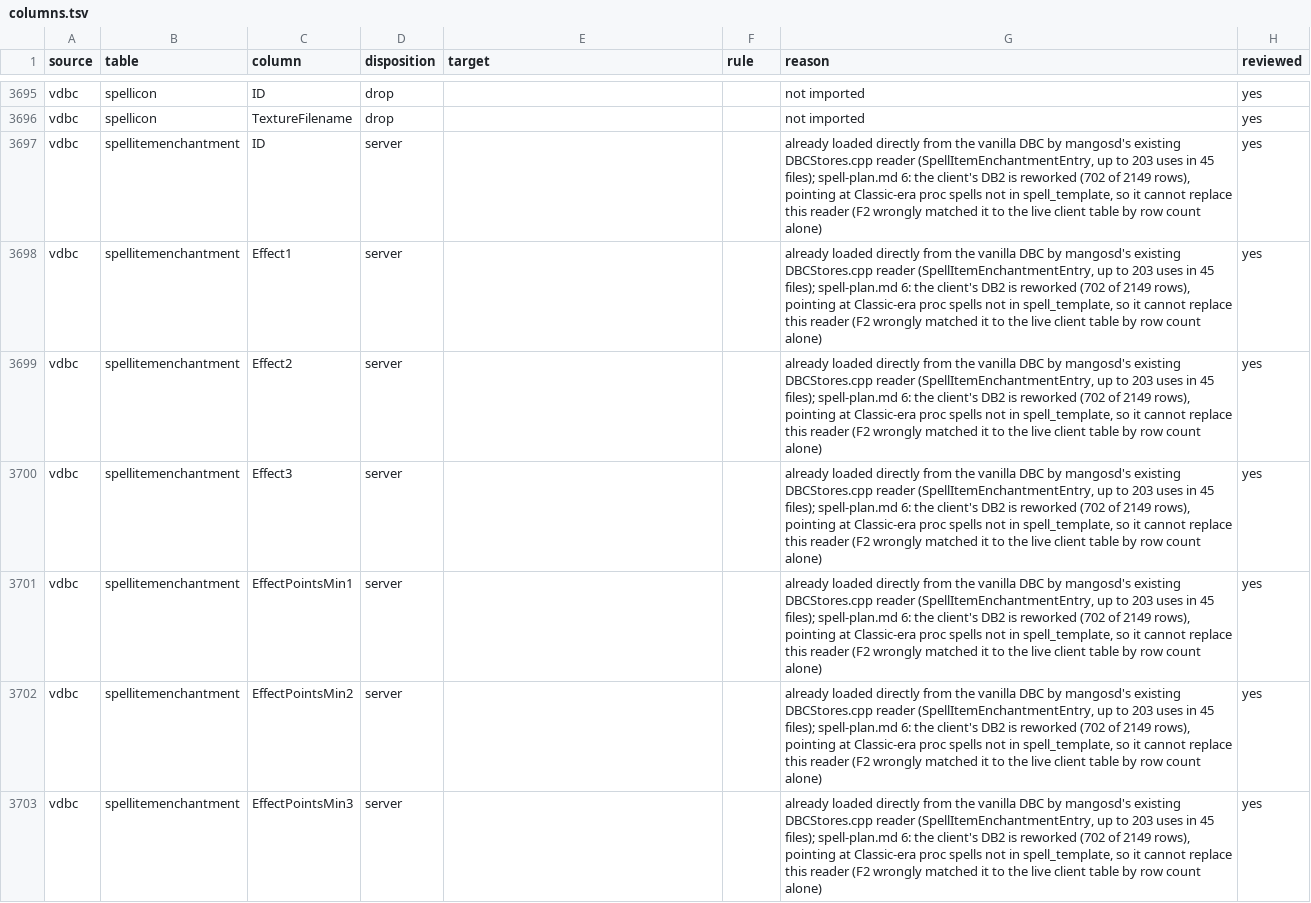
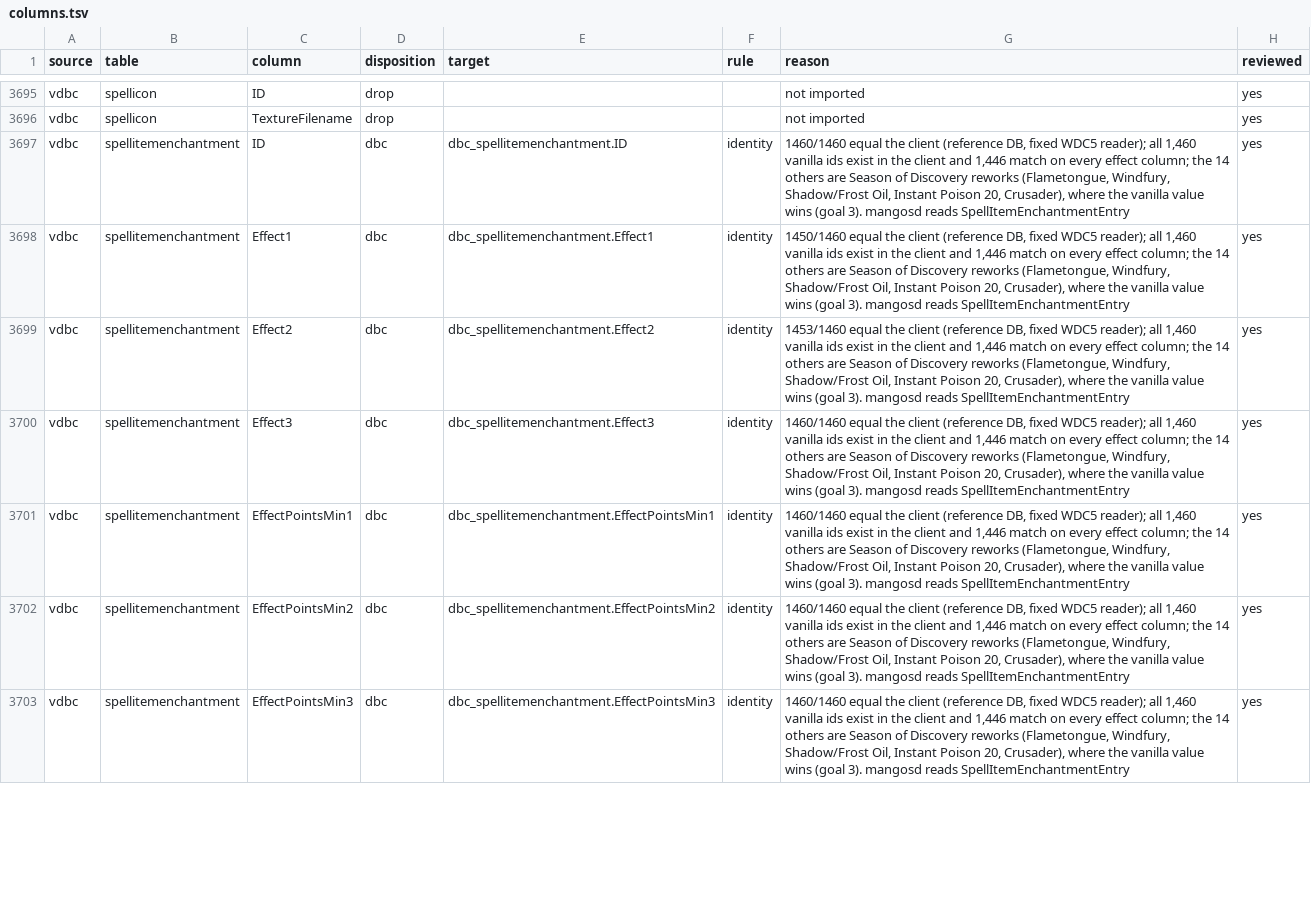
Before and after one commit to smangos-project/smangos, a TSV file: tools/database_tool/Spec/columns.tsv, drawn as a sheet; only a part is shown, gaps mark what is left out; the diff covers the shown part only; the diff names each change by its address in the sheet, - before the commit and + after, or states it on an @@ line.

```diff
--- a/tools/database_tool/Spec/columns.tsv
+++ b/tools/database_tool/Spec/columns.tsv
-D3697:D3703 (disposition): server
+D3697:D3703 (disposition): dbc
-E3697 (target): (empty)
+E3697 (target): dbc_spellitemenchantment.ID
-F3697:F3703 (rule): (empty)
+F3697:F3703 (rule): identity
-G3697 (reason): already loaded directly from the vanilla DBC by mangosd's existing DBCStores.cpp reader (SpellItemEnchantmentEntry, up to 203 uses in 45 files); spell-plan.md 6: the client's DB2 is reworked (702 of 2149 rows), pointing at Classic-era proc spells not in spell_template, so it cannot replace this reader (F2 wrongly matched it to the live client table by row count alone)
+G3697 (reason): 1460/1460 equal the client (reference DB, fixed WDC5 reader); all 1,460 vanilla ids exist in the client and 1,446 match on every effect column; the 14 others are Season of Discovery reworks (Flametongue, Windfury, Shadow/Frost Oil, Instant Poison 20, Crusader), where the vanilla value wins (goal 3). mangosd reads SpellItemEnchantmentEntry
-E3698 (target): (empty)
+E3698 (target): dbc_spellitemenchantment.Effect1
-G3698 (reason): already loaded directly from the vanilla DBC by mangosd's existing DBCStores.cpp reader (SpellItemEnchantmentEntry, up to 203 uses in 45 files); spell-plan.md 6: the client's DB2 is reworked (702 of 2149 rows), pointing at Classic-era proc spells not in spell_template, so it cannot replace this reader (F2 wrongly matched it to the live client table by row count alone)
+G3698 (reason): 1450/1460 equal the client (reference DB, fixed WDC5 reader); all 1,460 vanilla ids exist in the client and 1,446 match on every effect column; the 14 others are Season of Discovery reworks (Flametongue, Windfury, Shadow/Frost Oil, Instant Poison 20, Crusader), where the vanilla value wins (goal 3). mangosd reads SpellItemEnchantmentEntry
-E3699 (target): (empty)
+E3699 (target): dbc_spellitemenchantment.Effect2
-G3699 (reason): already loaded directly from the vanilla DBC by mangosd's existing DBCStores.cpp reader (SpellItemEnchantmentEntry, up to 203 uses in 45 files); spell-plan.md 6: the client's DB2 is reworked (702 of 2149 rows), pointing at Classic-era proc spells not in spell_template, so it cannot replace this reader (F2 wrongly matched it to the live client table by row count alone)
+G3699 (reason): 1453/1460 equal the client (reference DB, fixed WDC5 reader); all 1,460 vanilla ids exist in the client and 1,446 match on every effect column; the 14 others are Season of Discovery reworks (Flametongue, Windfury, Shadow/Frost Oil, Instant Poison 20, Crusader), where the vanilla value wins (goal 3). mangosd reads SpellItemEnchantmentEntry
-E3700 (target): (empty)
+E3700 (target): dbc_spellitemenchantment.Effect3
-G3700:G3703 (reason): already loaded directly from the vanilla DBC by mangosd's existing DBCStores.cpp reader (SpellItemEnchantmentEntry, up to 203 uses in 45 files); spell-plan.md 6: the client's DB2 is reworked (702 of 2149 rows), pointing at Classic-era proc spells not in spell_template, so it cannot replace this reader (F2 wrongly matched it to the live client table by row count alone)
+G3700:G3703 (reason): 1460/1460 equal the client (reference DB, fixed WDC5 reader); all 1,460 vanilla ids exist in the client and 1,446 match on every effect column; the 14 others are Season of Discovery reworks (Flametongue, Windfury, Shadow/Frost Oil, Instant Poison 20, Crusader), where the vanilla value wins (goal 3). mangosd reads SpellItemEnchantmentEntry
-E3701 (target): (empty)
+E3701 (target): dbc_spellitemenchantment.EffectPointsMin1
-E3702 (target): (empty)
+E3702 (target): dbc_spellitemenchantment.EffectPointsMin2
-E3703 (target): (empty)
+E3703 (target): dbc_spellitemenchantment.EffectPointsMin3
```
Also changed, not shown: 42 edited cells elsewhere in this file, tools/database_tool/Spec/dbc-columns.tsv, tools/database_tool/Spec/rules.tsv, 1 other file.
